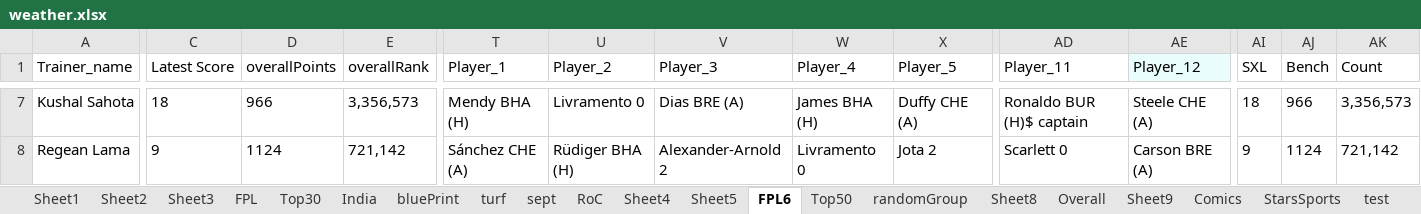
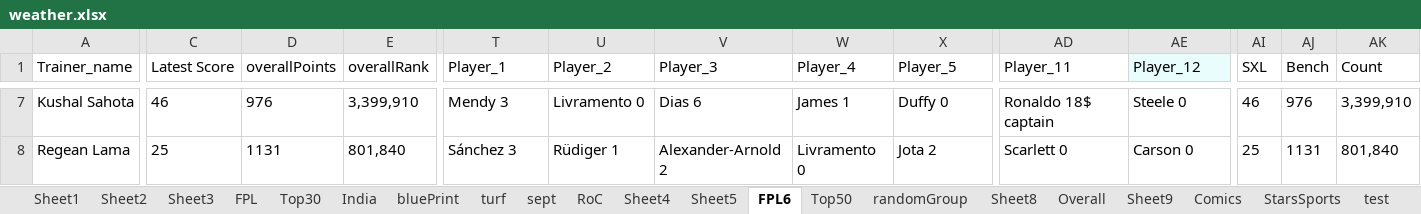
Before and after one commit to TenForBen/TenForBen.github.io, an Excel workbook: EdisonLogs/weather.xlsx, sheet FPL6, drawn as a sheet; only a part is shown, gaps mark what is left out; values as stored, in another font and other column widths than the file's, no borders; the diff covers the shown part only; the diff names each change by its address in the sheet, - before the commit and + after, or states it on an @@ line.

```diff
--- a/EdisonLogs/weather.xlsx (sheet FPL6)
+++ b/EdisonLogs/weather.xlsx (sheet FPL6)
-C7 (Latest Score): 18
+C7 (Latest Score): 46
-D7 (overallPoints): 966
+D7 (overallPoints): 976
-E7 (overallRank): 3,356,573
+E7 (overallRank): 3,399,910
-T7 (Player_1): Mendy BHA (H)
+T7 (Player_1): Mendy 3
-V7 (Player_3): Dias BRE (A)
+V7 (Player_3): Dias 6
-W7 (Player_4): James BHA (H)
+W7 (Player_4): James 1
-X7 (Player_5): Duffy CHE (A)
+X7 (Player_5): Duffy 0
-AD7 (Player_11): Ronaldo BUR (H)$ captain
+AD7 (Player_11): Ronaldo 18$ captain
-AE7 (Player_12): Steele CHE (A)
+AE7 (Player_12): Steele 0
-AI7 (SXL): 18
+AI7 (SXL): 46
-AJ7 (Bench): 966
+AJ7 (Bench): 976
-AK7 (Count): 3,356,573
+AK7 (Count): 3,399,910
-C8 (Latest Score): 9
+C8 (Latest Score): 25
-D8 (overallPoints): 1124
+D8 (overallPoints): 1131
-E8 (overallRank): 721,142
+E8 (overallRank): 801,840
-T8 (Player_1): Sánchez CHE (A)
+T8 (Player_1): Sánchez 3
-U8 (Player_2): Rüdiger BHA (H)
+U8 (Player_2): Rüdiger 1
-AE8 (Player_12): Carson BRE (A)
+AE8 (Player_12): Carson 0
-AI8 (SXL): 9
+AI8 (SXL): 25
-AJ8 (Bench): 1124
+AJ8 (Bench): 1131
-AK8 (Count): 721,142
+AK8 (Count): 801,840
```
Also changed, not shown: 339 edited cells elsewhere in this sheet, FPL/Excellent JSON.xlsm, 11 other files.
